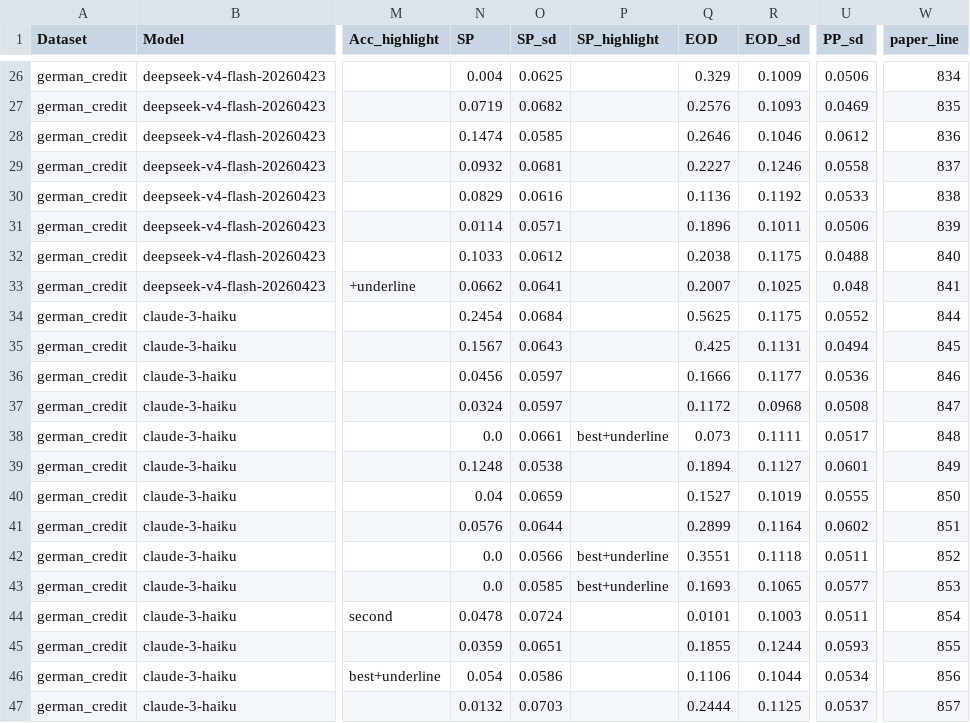
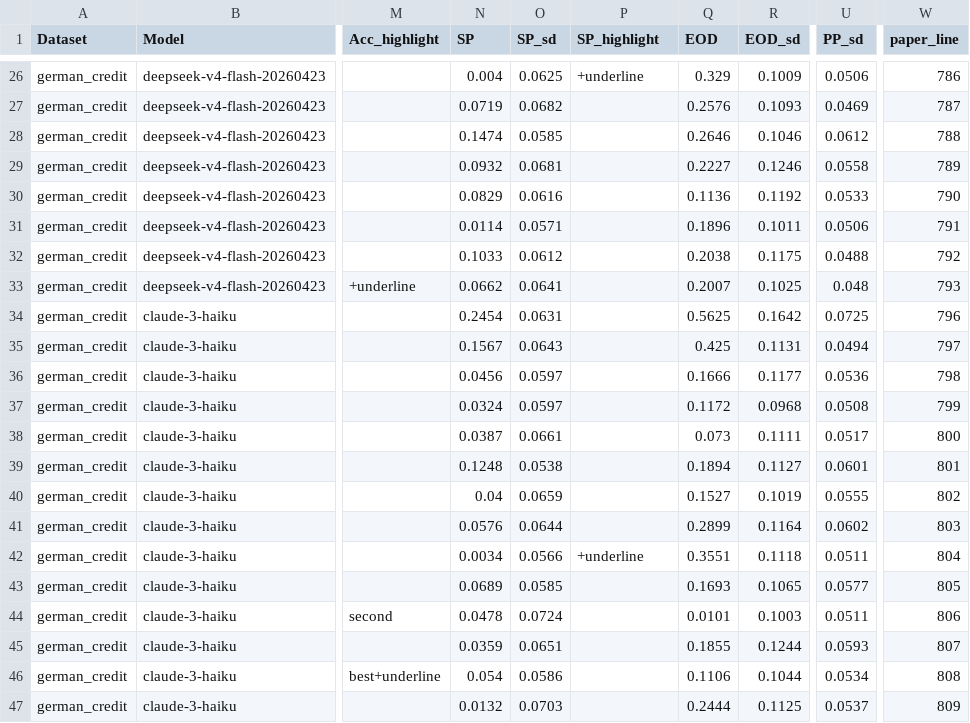
Before and after one commit to chucunhong/vayne, a CSV file: results/paper/benchmark_german_credit.csv, drawn as a sheet; only a part is shown, gaps mark what is left out; the diff covers the shown part only; the diff names each change by its address in the sheet, - before the commit and + after, or states it on an @@ line.

```diff
--- a/results/paper/benchmark_german_credit.csv
+++ b/results/paper/benchmark_german_credit.csv
-P26 (SP_highlight): (empty)
+P26 (SP_highlight): +underline
-W26 (paper_line): 834
+W26 (paper_line): 786
-W27 (paper_line): 835
+W27 (paper_line): 787
-W28 (paper_line): 836
+W28 (paper_line): 788
-W29 (paper_line): 837
+W29 (paper_line): 789
-W30 (paper_line): 838
+W30 (paper_line): 790
-W31 (paper_line): 839
+W31 (paper_line): 791
-W32 (paper_line): 840
+W32 (paper_line): 792
-W33 (paper_line): 841
+W33 (paper_line): 793
-O34 (SP_sd): 0.0684
+O34 (SP_sd): 0.0631
-R34 (EOD_sd): 0.1175
+R34 (EOD_sd): 0.1642
-U34 (PP_sd): 0.0552
+U34 (PP_sd): 0.0725
-W34 (paper_line): 844
+W34 (paper_line): 796
-W35 (paper_line): 845
+W35 (paper_line): 797
-W36 (paper_line): 846
+W36 (paper_line): 798
-W37 (paper_line): 847
+W37 (paper_line): 799
-N38 (SP): 0.0
+N38 (SP): 0.0387
-P38 (SP_highlight): best+underline
+P38 (SP_highlight): (empty)
-W38 (paper_line): 848
+W38 (paper_line): 800
-W39 (paper_line): 849
+W39 (paper_line): 801
-W40 (paper_line): 850
+W40 (paper_line): 802
-W41 (paper_line): 851
+W41 (paper_line): 803
-N42 (SP): 0.0
+N42 (SP): 0.0034
-P42 (SP_highlight): best+underline
+P42 (SP_highlight): +underline
-W42 (paper_line): 852
+W42 (paper_line): 804
-N43 (SP): 0.0
+N43 (SP): 0.0689
-P43 (SP_highlight): best+underline
+P43 (SP_highlight): (empty)
-W43 (paper_line): 853
+W43 (paper_line): 805
-W44 (paper_line): 854
+W44 (paper_line): 806
-W45 (paper_line): 855
+W45 (paper_line): 807
-W46 (paper_line): 856
+W46 (paper_line): 808
-W47 (paper_line): 857
+W47 (paper_line): 809
```
Also changed, not shown: 32 edited cells elsewhere in this file, results/paper/benchmark_credit_approval.csv, results/paper/benchmark_credit_card.csv, 45 other files.
